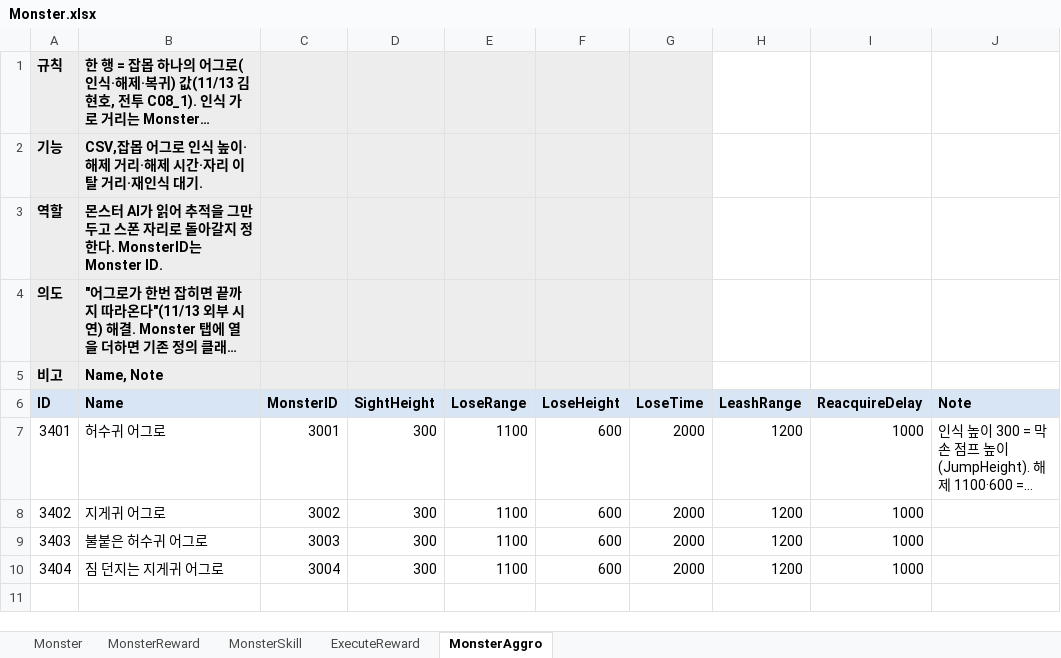
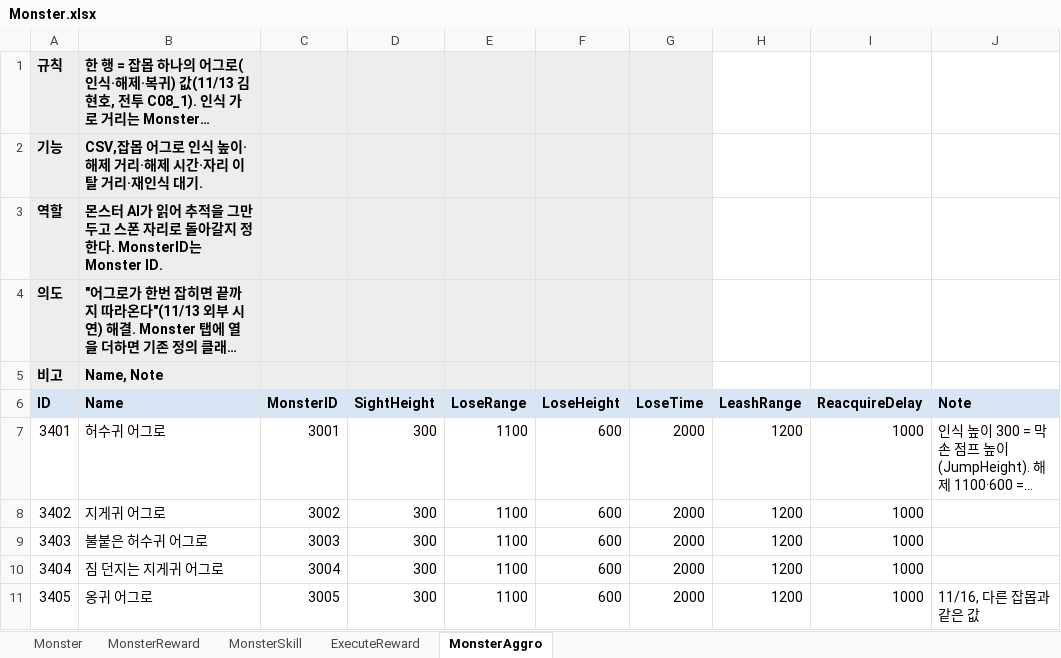
Before and after one commit to hyunho9228-web/DataSheet, an Excel workbook: tables/Monster.xlsx, sheet MonsterAggro, drawn as a sheet; long unchanged cells end in …; values as stored, in another font and other column widths than the file's, no borders; the diff names each change by its address in the sheet, - before the commit and + after, or states it on an @@ line.

```diff
--- a/tables/Monster.xlsx (sheet MonsterAggro)
+++ b/tables/Monster.xlsx (sheet MonsterAggro)
+row 11: 3405 | 옹귀 어그로 | 3005 | 300 | 1100 | 600 | 2000 | 1200 | 1000 | 11/16, 다른 잡몹과 같은 값
```
Also changed, not shown: sheet Monster, sheet ExecuteReward, sheet MonsterReward, sheet MonsterSkill, tables/Language.xlsx, tables/UnitStat.xlsx, 1 other file.
